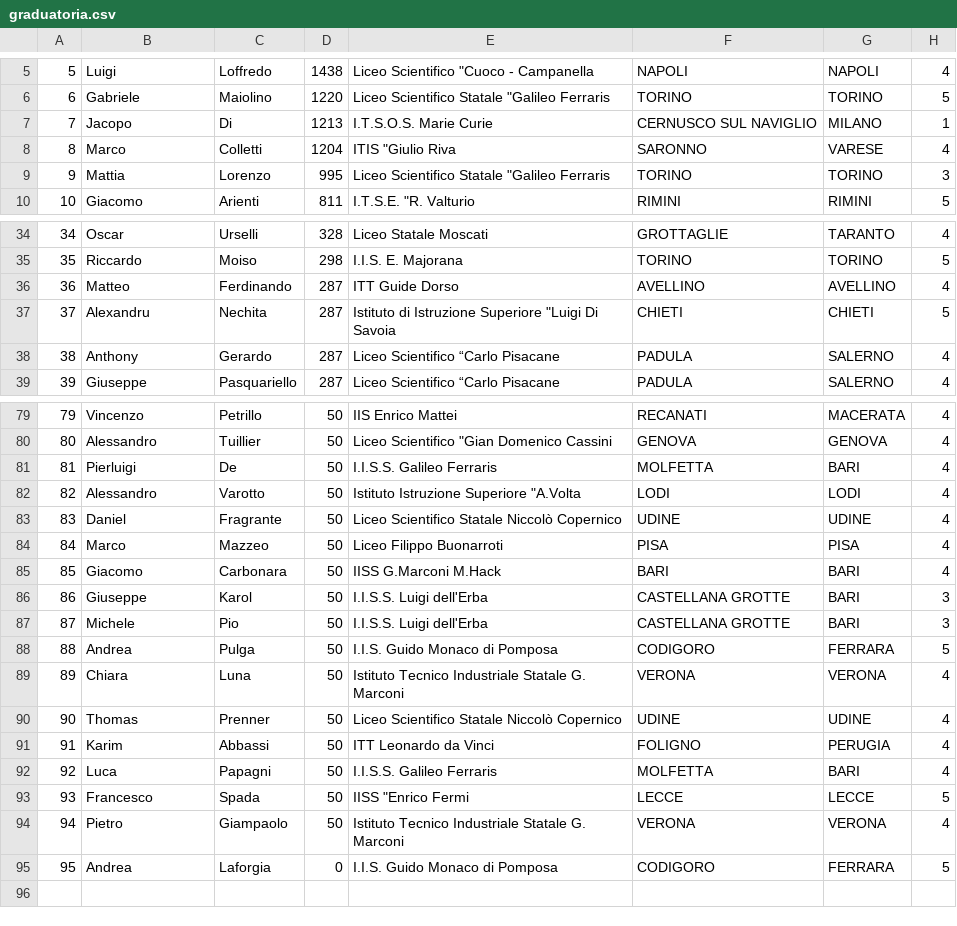
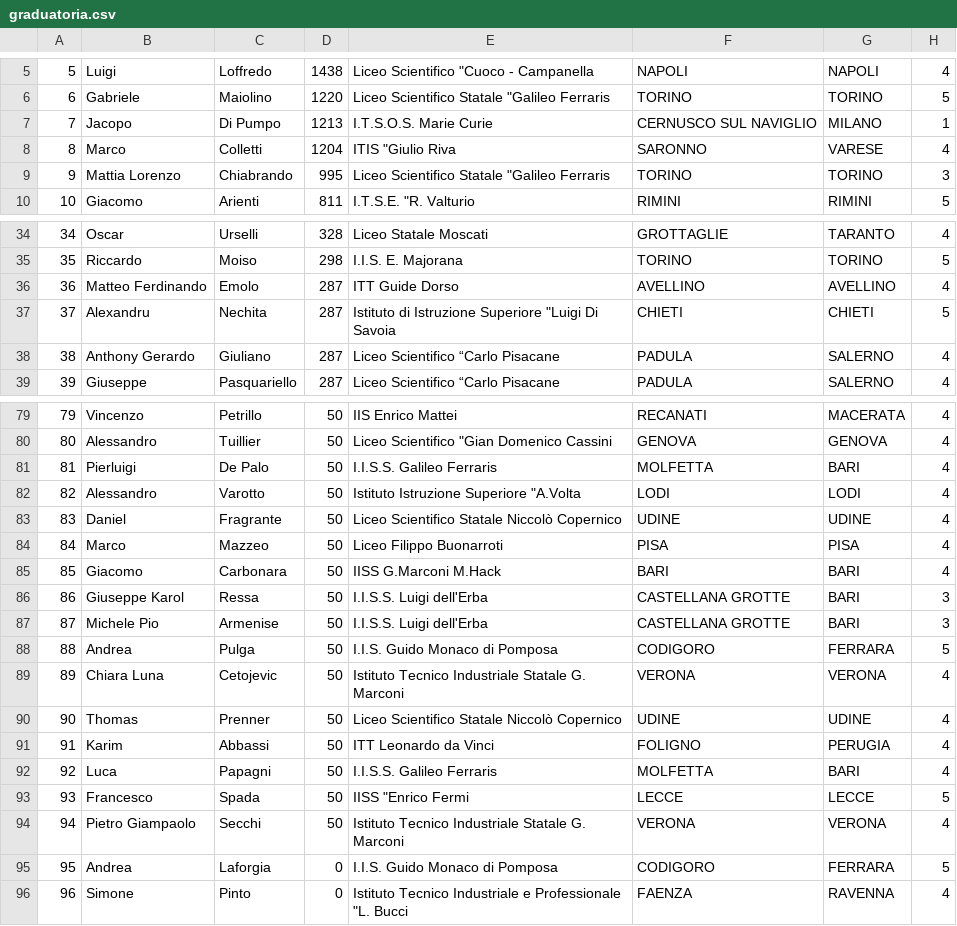
Before and after one commit to Tiziano-Caruana/OliCyber_medagliere, a CSV file: data/2022/graduatoria.csv, drawn as a sheet; only a part is shown, gaps mark what is left out; the diff covers the shown part only.

```diff
--- a/data/2022/graduatoria.csv
+++ b/data/2022/graduatoria.csv
@@ -6,5 +6,5 @@
 6, Gabriele, Maiolino, 1220, Liceo Scientifico Statale "Galileo Ferraris, TORINO, TORINO, 5
-7, Jacopo, Di, 1213, I.T.S.O.S. Marie Curie, CERNUSCO SUL NAVIGLIO, MILANO, 1
+7, Jacopo, Di Pumpo, 1213, I.T.S.O.S. Marie Curie, CERNUSCO SUL NAVIGLIO, MILANO, 1
 8, Marco, Colletti, 1204, ITIS "Giulio Riva, SARONNO, VARESE, 4
-9, Mattia, Lorenzo, 995, Liceo Scientifico Statale "Galileo Ferraris, TORINO, TORINO, 3
+9, Mattia Lorenzo, Chiabrando, 995, Liceo Scientifico Statale "Galileo Ferraris, TORINO, TORINO, 3
 10, Giacomo, Arienti, 811, I.T.S.E. "R. Valturio, RIMINI, RIMINI, 5
@@ -35,5 +35,5 @@
 35, Riccardo, Moiso, 298, I.I.S. E. Majorana, TORINO, TORINO, 5
-36, Matteo, Ferdinando, 287, ITT Guide Dorso, AVELLINO, AVELLINO, 4
+36, Matteo Ferdinando, Emolo, 287, ITT Guide Dorso, AVELLINO, AVELLINO, 4
 37, Alexandru, Nechita, 287, Istituto di Istruzione Superiore "Luigi Di Savoia, CHIETI, CHIETI, 5
-38, Anthony, Gerardo, 287, Liceo Scientifico “Carlo Pisacane, PADULA, SALERNO, 4
+38, Anthony Gerardo, Giuliano, 287, Liceo Scientifico “Carlo Pisacane, PADULA, SALERNO, 4
 39, Giuseppe, Pasquariello, 287, Liceo Scientifico “Carlo Pisacane, PADULA, SALERNO, 4
@@ -80,3 +80,3 @@
 80, Alessandro, Tuillier, 50, Liceo Scientifico "Gian Domenico Cassini, GENOVA, GENOVA, 4
-81, Pierluigi, De, 50, I.I.S.S. Galileo Ferraris, MOLFETTA, BARI, 4
+81, Pierluigi, De Palo, 50, I.I.S.S. Galileo Ferraris, MOLFETTA, BARI, 4
 82, Alessandro, Varotto, 50, Istituto Istruzione Superiore "A.Volta, LODI, LODI, 4
@@ -85,6 +85,6 @@
 85, Giacomo, Carbonara, 50, IISS G.Marconi M.Hack, BARI, BARI, 4
-86, Giuseppe, Karol, 50, I.I.S.S. Luigi dell'Erba, CASTELLANA GROTTE, BARI, 3
-87, Michele, Pio, 50, I.I.S.S. Luigi dell'Erba, CASTELLANA GROTTE, BARI, 3
+86, Giuseppe Karol, Ressa, 50, I.I.S.S. Luigi dell'Erba, CASTELLANA GROTTE, BARI, 3
+87, Michele Pio, Armenise, 50, I.I.S.S. Luigi dell'Erba, CASTELLANA GROTTE, BARI, 3
 88, Andrea, Pulga, 50, I.I.S. Guido Monaco di Pomposa, CODIGORO, FERRARA, 5
-89, Chiara, Luna, 50, Istituto Tecnico Industriale Statale G. Marconi, VERONA, VERONA, 4
+89, Chiara Luna, Cetojevic, 50, Istituto Tecnico Industriale Statale G. Marconi, VERONA, VERONA, 4
 90, Thomas, Prenner, 50, Liceo Scientifico Statale Niccolò Copernico, UDINE, UDINE, 4
@@ -93,3 +93,4 @@
 93, Francesco, Spada, 50, IISS "Enrico Fermi, LECCE, LECCE, 5
-94, Pietro, Giampaolo, 50, Istituto Tecnico Industriale Statale G. Marconi, VERONA, VERONA, 4
+94, Pietro Giampaolo, Secchi, 50, Istituto Tecnico Industriale Statale G. Marconi, VERONA, VERONA, 4
 95, Andrea, Laforgia, 0, I.I.S. Guido Monaco di Pomposa, CODIGORO, FERRARA, 5
+96, Simone, Pinto, 0, Istituto Tecnico Industriale e Professionale "L. Bucci, FAENZA, RAVENNA, 4
```
Also changed, not shown: 3 edited cells elsewhere in this file, data/2021/graduatoria.csv, data/medagliere.csv, 7 other files.
